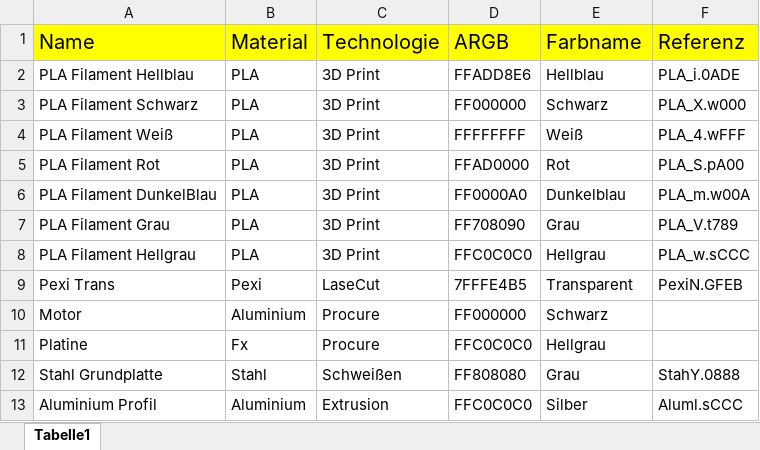
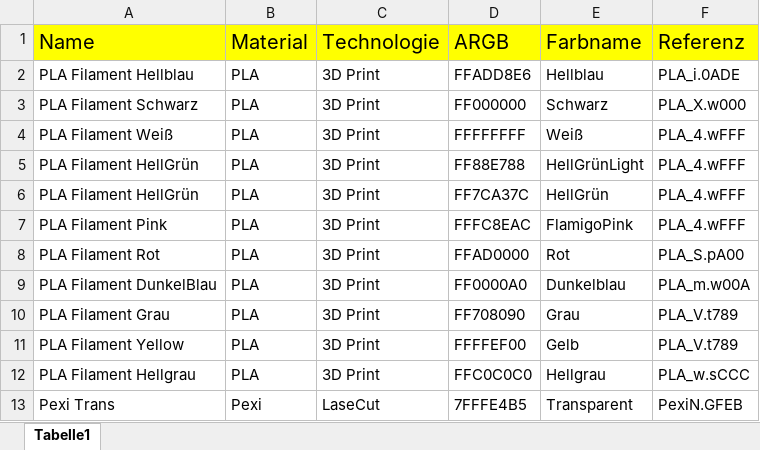
Before and after one commit to LCAMP-DHBW/LCAMP_CONFIGURATOR, an Excel workbook: Daten/Daten/Materials/MateriallisteLCAMP.xlsx, sheet Tabelle1, drawn as a sheet; only a part is shown; the shorter side is filled out with more unchanged rows; values as stored, in another font and other column widths than the file's, no borders; the diff names each change by its address in the sheet, - before the commit and + after, or states it on an @@ line.

```diff
--- a/Daten/Daten/Materials/MateriallisteLCAMP.xlsx (sheet Tabelle1)
+++ b/Daten/Daten/Materials/MateriallisteLCAMP.xlsx (sheet Tabelle1)
+row 5: PLA Filament HellGrün | PLA | 3D Print | FF88E788 | HellGrünLight | PLA_4.wFFF
+row 6: PLA Filament HellGrün | PLA | 3D Print | FF7CA37C | HellGrün | PLA_4.wFFF
+row 7: PLA Filament Pink | PLA | 3D Print | FFFC8EAC | FlamigoPink | PLA_4.wFFF
+row 11: PLA Filament Yellow | PLA | 3D Print | FFFFEF00 | Gelb | PLA_V.t789
```
Also changed, not shown: Templates/Templates/Partlist.xlsx, 39 other files.
